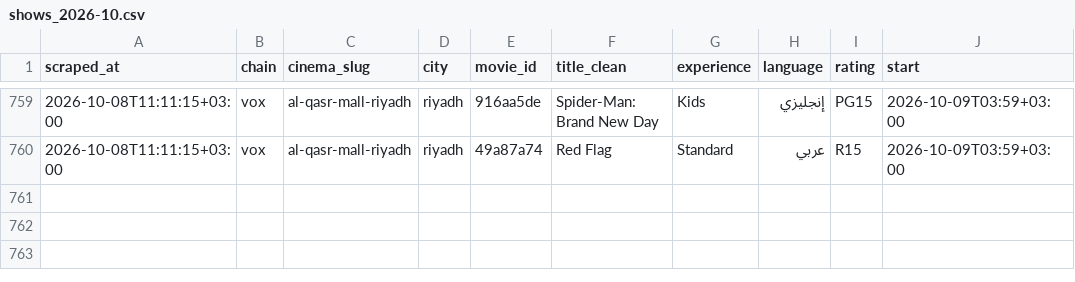
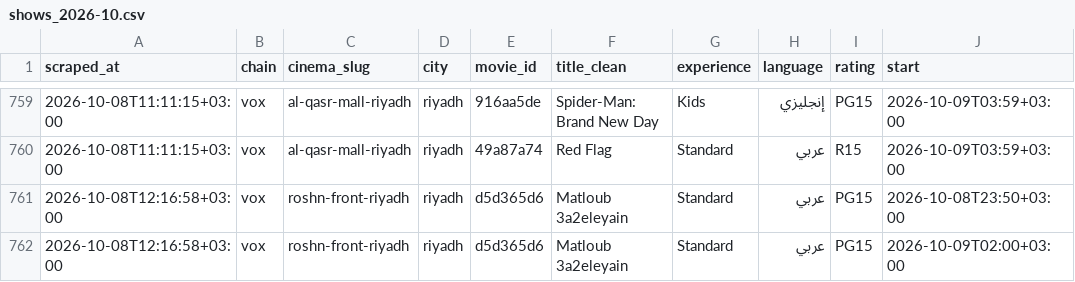
Before and after one commit to AbdulrahmanQz/shasha, a CSV file: data/history/shows_2026-10.csv, drawn as a sheet; only a part is shown, gaps mark what is left out.

```diff
--- a/data/history/shows_2026-10.csv
+++ b/data/history/shows_2026-10.csv
@@ -760 +760,3 @@ scraped_at,chain,cinema_slug,city,movie_id,title_clean,experience,language,ratin
 2026-10-08T11:11:15+03:00,vox,al-qasr-mall-riyadh,riyadh,49a87a74,Red Flag,Standard,عربي,R15,2026-10-09T03:59+03:00
+2026-10-08T12:16:58+03:00,vox,roshn-front-riyadh,riyadh,d5d365d6,Matloub 3a2eleyain,Standard,عربي,PG15,2026-10-08T23:50+03:00
+2026-10-08T12:16:58+03:00,vox,roshn-front-riyadh,riyadh,d5d365d6,Matloub 3a2eleyain,Standard,عربي,PG15,2026-10-09T02:00+03:00
```
Also changed, not shown: 1 other file.
